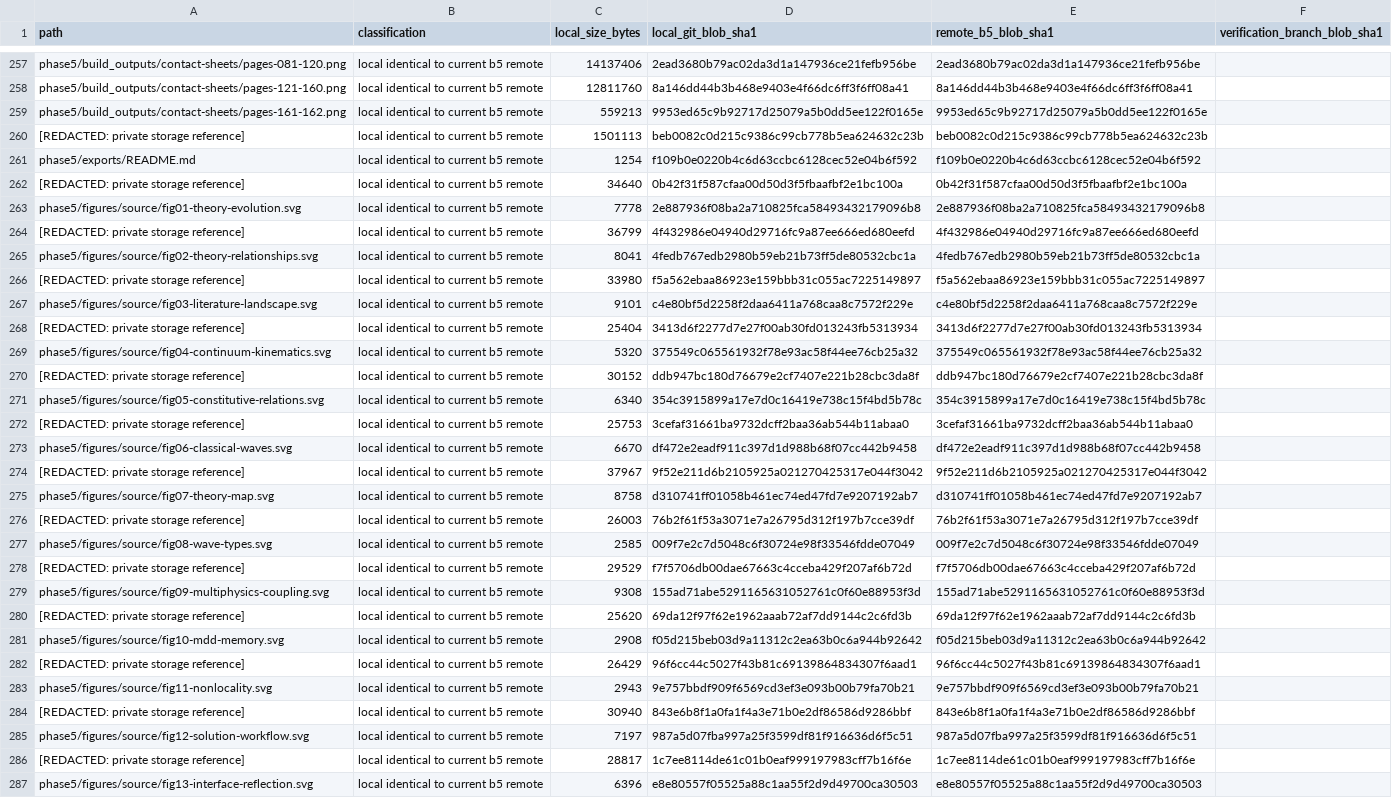
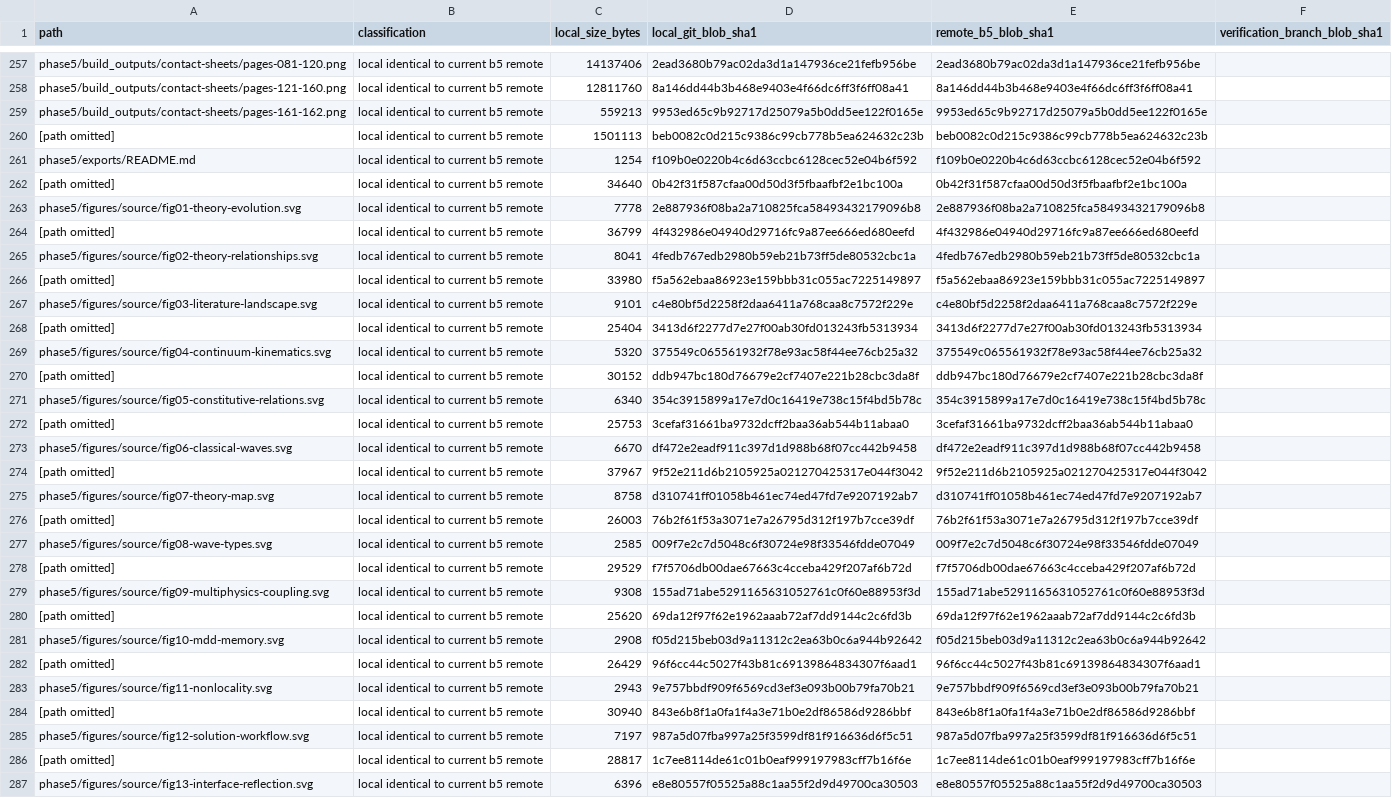
Before and after one commit to vipin-oss/le, a CSV file: recovery/2026-10-24-pre-gap12/branch-file-classification.csv, drawn as a sheet; only a part is shown, gaps mark what is left out; the diff covers the shown part only; the diff names each change by its address in the sheet, - before the commit and + after, or states it on an @@ line.

```diff
--- a/recovery/2026-10-24-pre-gap12/branch-file-classification.csv
+++ b/recovery/2026-10-24-pre-gap12/branch-file-classification.csv
-A260 (path): [REDACTED: private storage reference]
+A260 (path): [path omitted]
-A262 (path): [REDACTED: private storage reference]
+A262 (path): [path omitted]
-A264 (path): [REDACTED: private storage reference]
+A264 (path): [path omitted]
-A266 (path): [REDACTED: private storage reference]
+A266 (path): [path omitted]
-A268 (path): [REDACTED: private storage reference]
+A268 (path): [path omitted]
-A270 (path): [REDACTED: private storage reference]
+A270 (path): [path omitted]
-A272 (path): [REDACTED: private storage reference]
+A272 (path): [path omitted]
-A274 (path): [REDACTED: private storage reference]
+A274 (path): [path omitted]
-A276 (path): [REDACTED: private storage reference]
+A276 (path): [path omitted]
-A278 (path): [REDACTED: private storage reference]
+A278 (path): [path omitted]
-A280 (path): [REDACTED: private storage reference]
+A280 (path): [path omitted]
-A282 (path): [REDACTED: private storage reference]
+A282 (path): [path omitted]
-A284 (path): [REDACTED: private storage reference]
+A284 (path): [path omitted]
-A286 (path): [REDACTED: private storage reference]
+A286 (path): [path omitted]
```
Also changed, not shown: 26 edited cells elsewhere in this file, phase5/literature/expanded_literature_database.csv, phase5/reports/OPEN_CLAIMS_LEDGER.csv, 42 other files.
